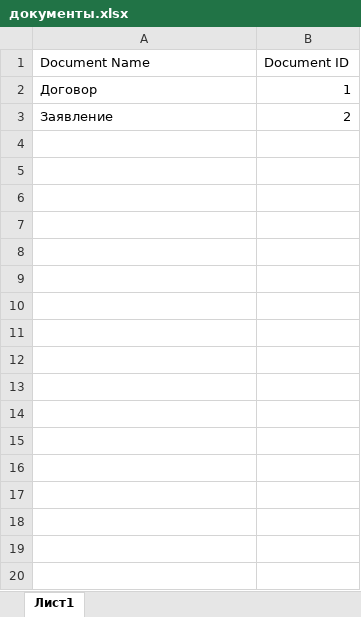
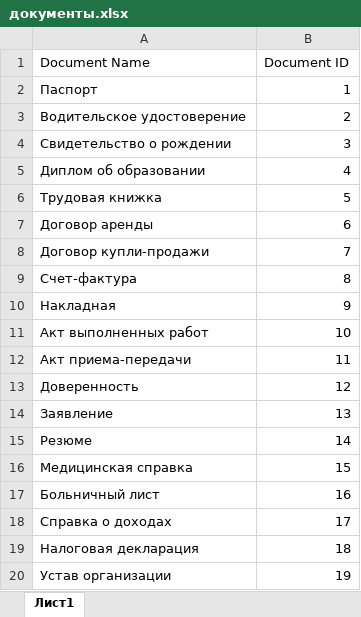
Before and after one commit to Kirill2744/StrihKOD, an Excel workbook: документы.xlsx, sheet Лист1, drawn as a sheet; only a part is shown; values as stored, in another font and other column widths than the file's, no borders; addresses are those after the commit; the diff covers the shown part only; the diff names each change by its address in the sheet, - before the commit and + after, or states it on an @@ line.

```diff
--- a/документы.xlsx (sheet Лист1)
+++ b/документы.xlsx (sheet Лист1)
-A2 (Document Name): Договор
+A2 (Document Name): Паспорт
+row 3: Водительское удостоверение | 2
+row 4: Свидетельство о рождении | 3
+row 5: Диплом об образовании | 4
+row 6: Трудовая книжка | 5
+row 7: Договор аренды | 6
+row 8: Договор купли-продажи | 7
+row 9: Счет-фактура | 8
+row 10: Накладная | 9
+row 11: Акт выполненных работ | 10
+row 12: Акт приема-передачи | 11
+row 13: Доверенность | 12
-B14 (Document ID): 2
+B14 (Document ID): 13
+row 15: Резюме | 14
+row 16: Медицинская справка | 15
+row 17: Больничный лист | 16
+row 18: Справка о доходах | 17
+row 19: Налоговая декларация | 18
+row 20: Устав организации | 19
```
Also changed, not shown: 80 added rows elsewhere in this sheet, 2 other files.
